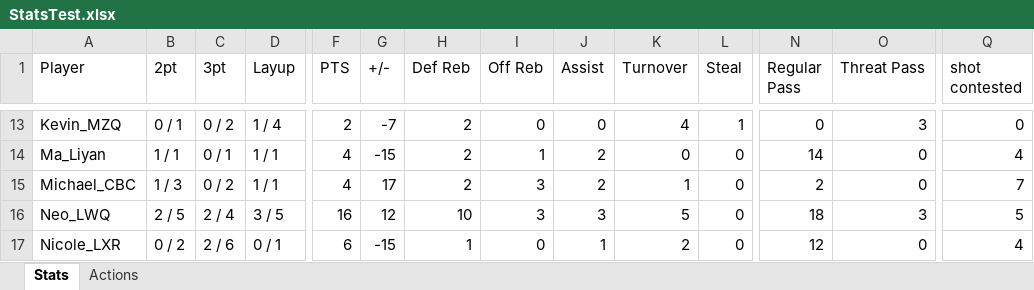
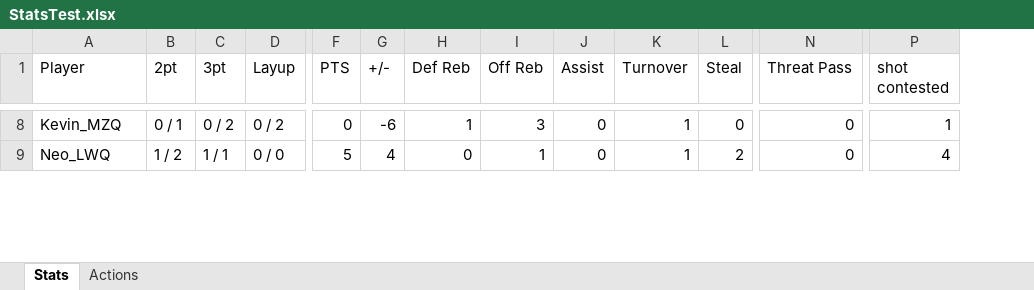
Before and after one commit to yifengtang1984/Wolves-Stats-App, an Excel workbook: Stats/StatsTest.xlsx, sheet Stats, drawn as a sheet; only a part is shown, gaps mark what is left out; values as stored, in another font and other column widths than the file's, no borders; removed rows and columns are numbered as before the commit, all else as after; rows hold the shown columns only; the diff covers the shown part only; the diff names each change by its address in the sheet, - before the commit and + after, or states it on an @@ line.

Commit message:
v7 update stats script

```diff
--- a/Stats/StatsTest.xlsx (sheet Stats)
+++ b/Stats/StatsTest.xlsx (sheet Stats)
-column N (Regular Pass), row 13: 0; row 16: 18
-D8 (Layup): 1 / 4
+D8 (Layup): 0 / 2
-F8 (PTS): 2
+F8 (PTS): 0
-G8 (+/-): -7
+G8 (+/-): -6
-H8 (Def Reb): 2
+H8 (Def Reb): 1
-I8 (Off Reb): 0
+I8 (Off Reb): 3
-K8 (Turnover): 4
+K8 (Turnover): 1
-L8 (Steal): 1
+L8 (Steal): 0
-N8 (Threat Pass): 3
+N8 (Threat Pass): 0
-P8 (shot contested): 0
+P8 (shot contested): 1
-row 14: Ma_Liyan | 1 / 1 | 0 / 1 | 1 / 1 | 4 | -15 | 2 | 1 | 2 | 0 | 0 | 14 | 0 | 4
-row 15: Michael_CBC | 1 / 3 | 0 / 2 | 1 / 1 | 4 | 17 | 2 | 3 | 2 | 1 | 0 | 2 | 0 | 7
-B9 (2pt): 2 / 5
+B9 (2pt): 1 / 2
-C9 (3pt): 2 / 4
+C9 (3pt): 1 / 1
-D9 (Layup): 3 / 5
+D9 (Layup): 0 / 0
-F9 (PTS): 16
+F9 (PTS): 5
-G9 (+/-): 12
+G9 (+/-): 4
-H9 (Def Reb): 10
+H9 (Def Reb): 0
-I9 (Off Reb): 3
+I9 (Off Reb): 1
-J9 (Assist): 3
+J9 (Assist): 0
-K9 (Turnover): 5
+K9 (Turnover): 1
-L9 (Steal): 0
+L9 (Steal): 2
-N9 (Threat Pass): 3
+N9 (Threat Pass): 0
-P9 (shot contested): 5
+P9 (shot contested): 4
-row 17: Nicole_LXR | 0 / 2 | 2 / 6 | 0 / 1 | 6 | -15 | 1 | 0 | 1 | 2 | 0 | 12 | 0 | 4
```
Also changed, not shown: 3 added rows, 7 removed rows and 71 edited cells elsewhere in this sheet, sheet Actions, 3 other files.
